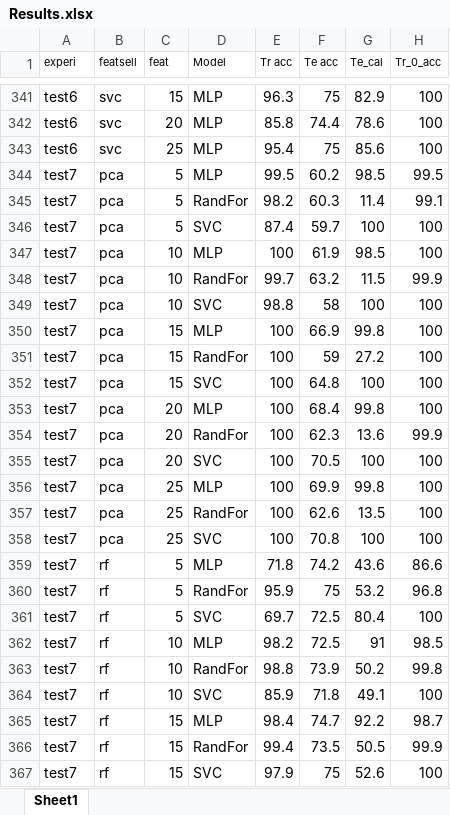
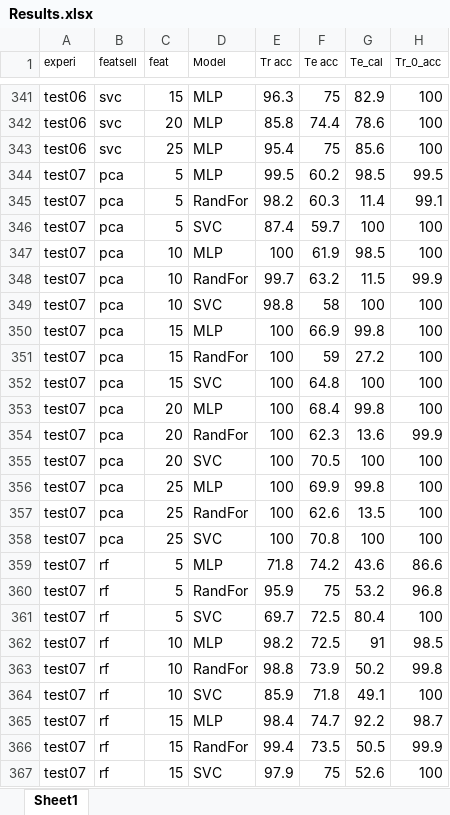
Before and after one commit to ai357060/flower, an Excel workbook: wm/Results.xlsx, sheet Sheet1, drawn as a sheet; only a part is shown, gaps mark what is left out; values as stored, in another font and other column widths than the file's, no borders; conditional formats not drawn; the diff covers the shown part only; the diff names each change by its address in the sheet, - before the commit and + after, or states it on an @@ line.

```diff
--- a/wm/Results.xlsx (sheet Sheet1)
+++ b/wm/Results.xlsx (sheet Sheet1)
-A341:A343 (experi): test6
+A341:A343 (experi): test06
-A344:A367 (experi): test7
+A344:A367 (experi): test07
```
Also changed, not shown: 39 added rows and 95 edited cells elsewhere in this sheet, 3 other files.
